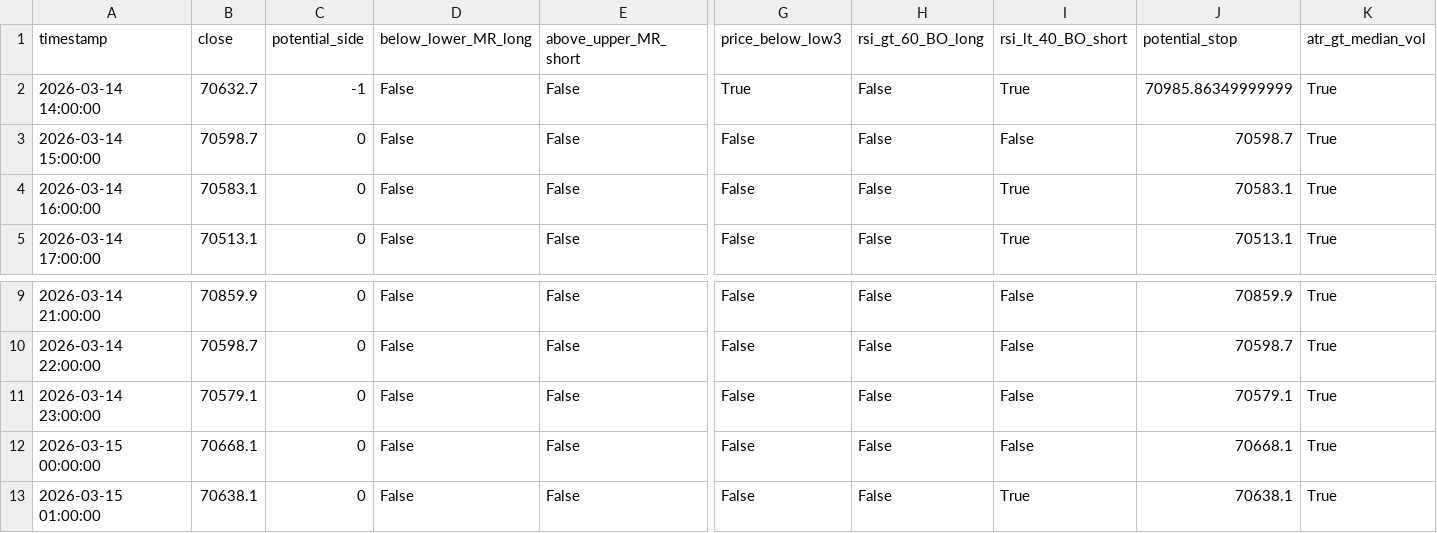
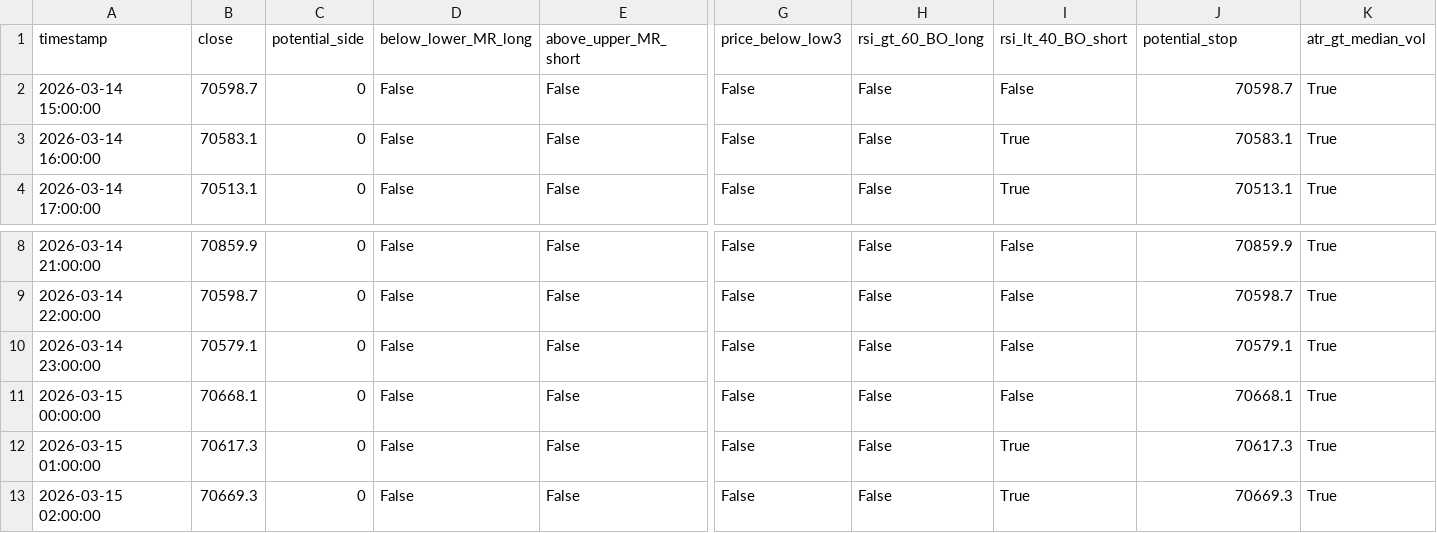
Before and after one commit to cdavocazh/btc-db-v3, a CSV file: backtest_results/conditions.csv, drawn as a sheet; only a part is shown, gaps mark what is left out; removed rows and columns are numbered as before the commit, all else as after; rows hold the shown columns only; the diff names each change by its address in the sheet, - before the commit and + after, or states it on an @@ line.

```diff
--- a/backtest_results/conditions.csv
+++ b/backtest_results/conditions.csv
-row 2: 2026-03-14 14:00:00 | 70632.7 | -1 | False | False | True | False | True | 70985.86349999999 | True
-B12 (close): 70638.1
+B12 (close): 70617.3
-J12 (potential_stop): 70638.1
+J12 (potential_stop): 70617.3
+row 13: 2026-03-15 02:00:00 | 70669.3 | 0 | False | False | False | False | True | 70669.3 | True
```
Also changed, not shown: backtest_results/indicators.csv, 3 other files.
